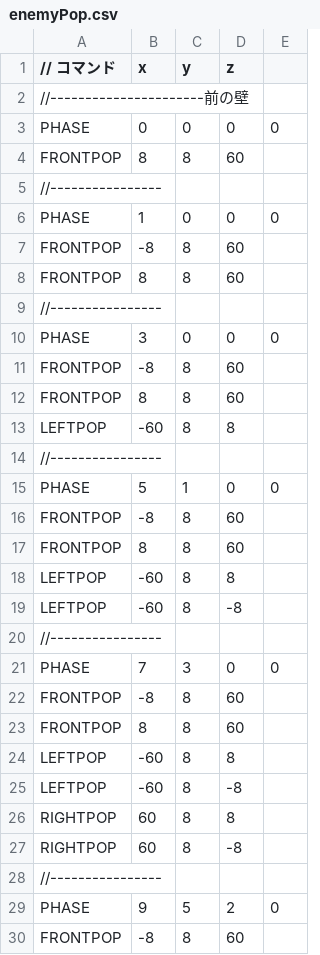
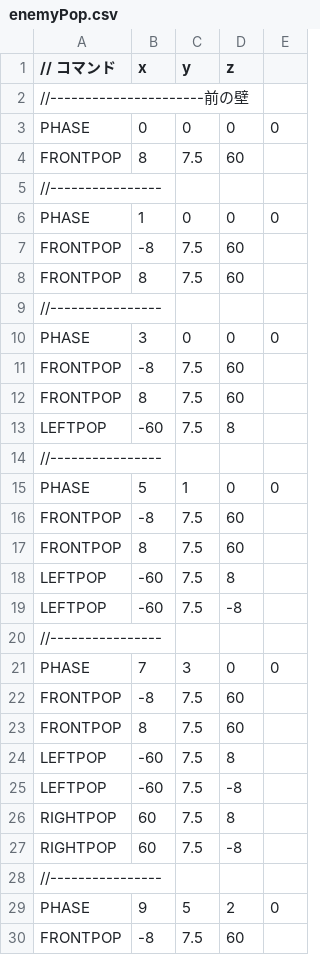
Before and after one commit to tutiya-kousetsu/DirectXGame_, a CSV file: Resources/enemyPop.csv, drawn as a sheet; only a part is shown; the diff covers the shown part only.

```diff
--- a/Resources/enemyPop.csv
+++ b/Resources/enemyPop.csv
@@ -3,28 +3,28 @@
 PHASE,0,0,0,0
-FRONTPOP,8,8,60
+FRONTPOP,8,7.5,60
 //----------------
 PHASE,1,0,0,0
-FRONTPOP,-8,8,60
-FRONTPOP,8,8,60
+FRONTPOP,-8,7.5,60
+FRONTPOP,8,7.5,60
 //----------------
 PHASE,3,0,0,0
-FRONTPOP,-8,8,60
-FRONTPOP,8,8,60
-LEFTPOP,-60, 8, 8
+FRONTPOP,-8,7.5,60
+FRONTPOP,8,7.5,60
+LEFTPOP,-60, 7.5, 8
 //----------------
 PHASE,5,1,0,0
-FRONTPOP,-8,8,60
-FRONTPOP,8,8,60
-LEFTPOP,-60, 8, 8
-LEFTPOP,-60, 8, -8
+FRONTPOP,-8,7.5,60
+FRONTPOP,8,7.5,60
+LEFTPOP,-60, 7.5, 8
+LEFTPOP,-60, 7.5, -8
 //----------------
 PHASE,7,3,0,0
-FRONTPOP,-8,8,60
-FRONTPOP,8,8,60
-LEFTPOP,-60, 8, 8
-LEFTPOP,-60, 8, -8
-RIGHTPOP,60, 8, 8
-RIGHTPOP,60, 8, -8
+FRONTPOP,-8,7.5,60
+FRONTPOP,8,7.5,60
+LEFTPOP,-60, 7.5, 8
+LEFTPOP,-60, 7.5, -8
+RIGHTPOP,60, 7.5, 8
+RIGHTPOP,60, 7.5, -8
 //----------------
 PHASE,9,5,2,0
-FRONTPOP,-8,8,60
+FRONTPOP,-8,7.5,60
```
Also changed, not shown: 7 edited cells elsewhere in this file, 9 other files.
